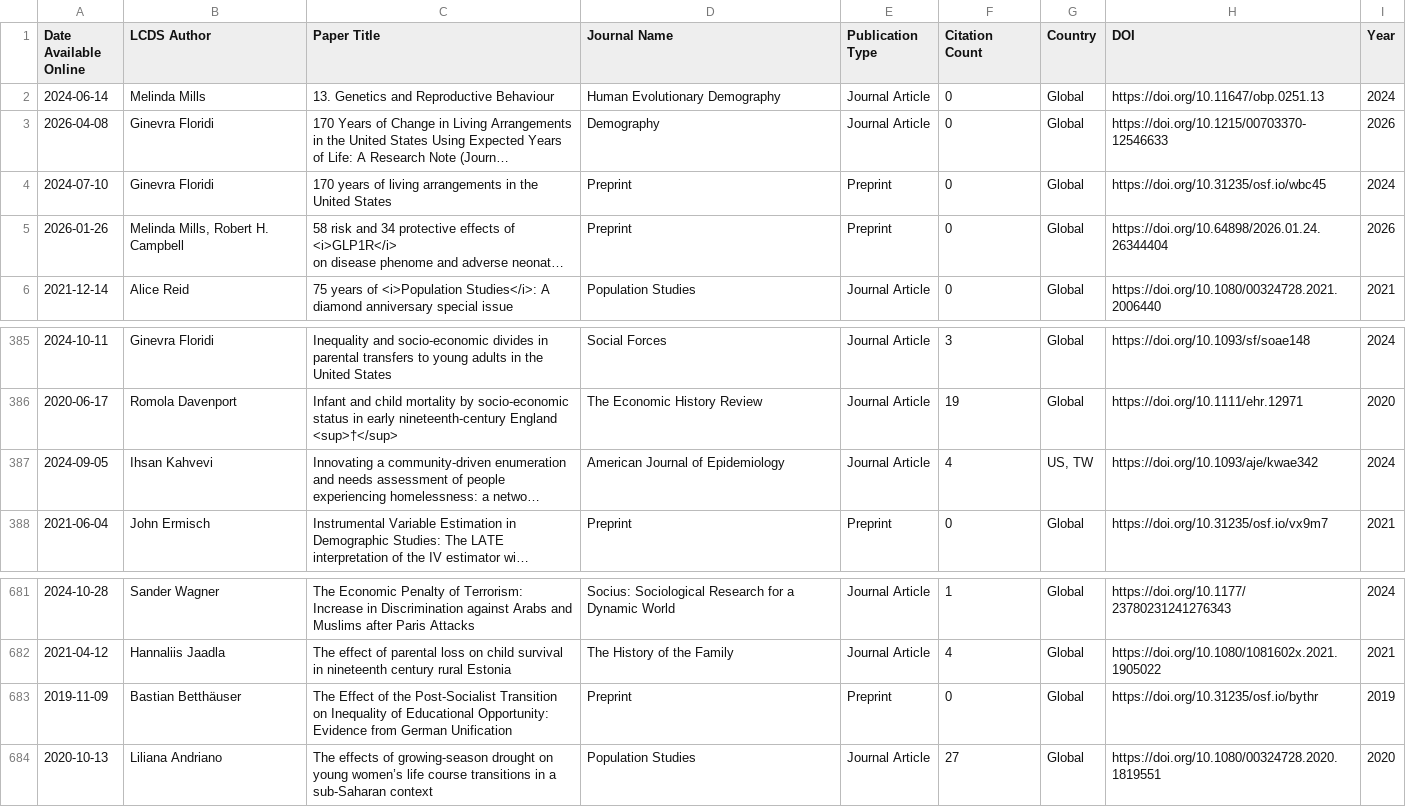
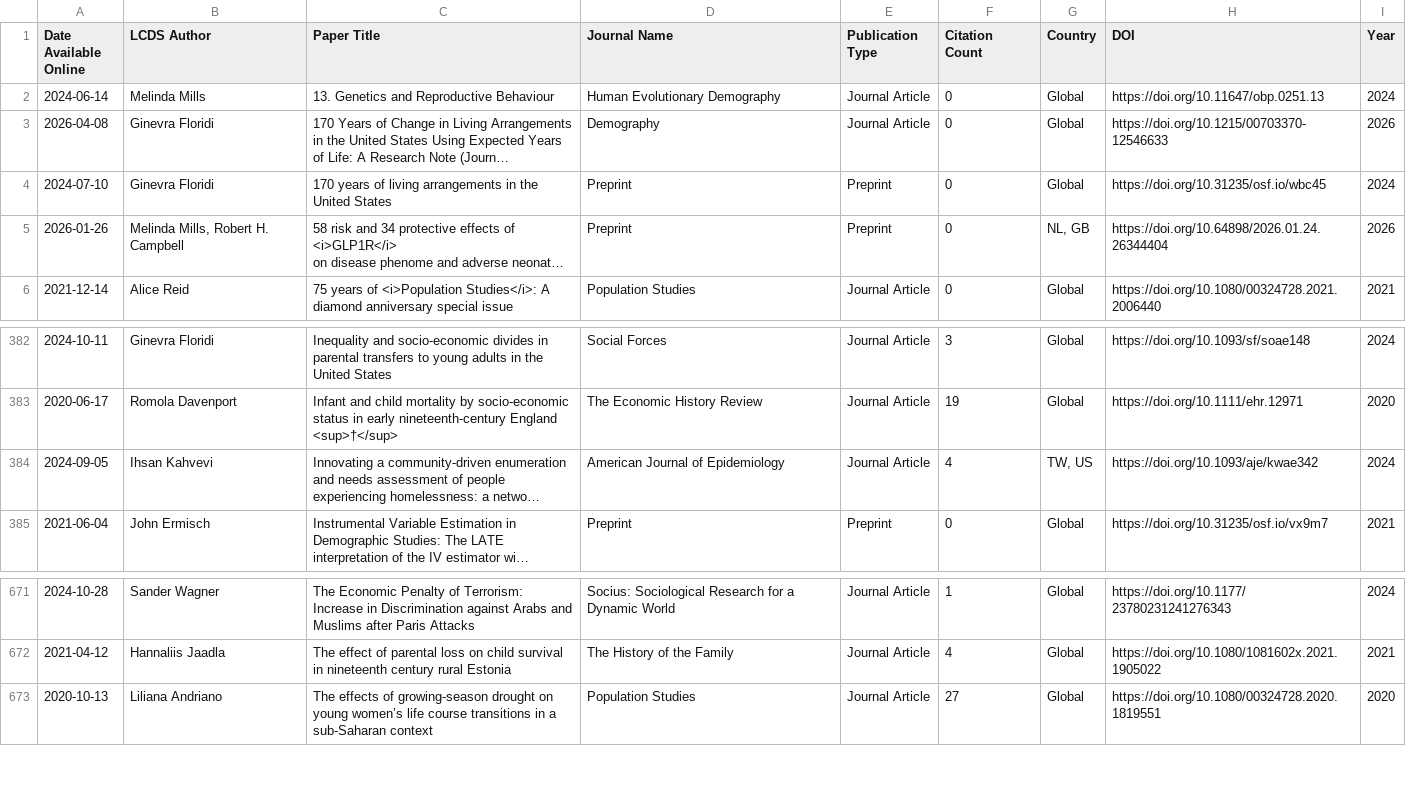
Before and after one commit to shamshxis/lcds-pubstracker, a CSV file: data/lcds_publications.csv, drawn as a sheet; only a part is shown, gaps mark what is left out; long unchanged cells end in …; removed rows and columns are numbered as before the commit, all else as after; the diff covers the shown part only; the diff names each change by its address in the sheet, - before the commit and + after, or states it on an @@ line.

```diff
--- a/data/lcds_publications.csv
+++ b/data/lcds_publications.csv
-G5 (Country): Global
+G5 (Country): NL, GB
-G384 (Country): US, TW
+G384 (Country): TW, US
-row 683: 2019-11-09 | Bastian Betthäuser | The Effect of the Post-Socialist Transition on Inequality of Educational Opportunity: Evidence from German Unification | Preprint | Preprint | 0 | Global | https://doi.org/10.31235/osf.io/bythr | 2019
```
Also changed, not shown: 14 removed rows and 1 edited cell elsewhere in this file.
